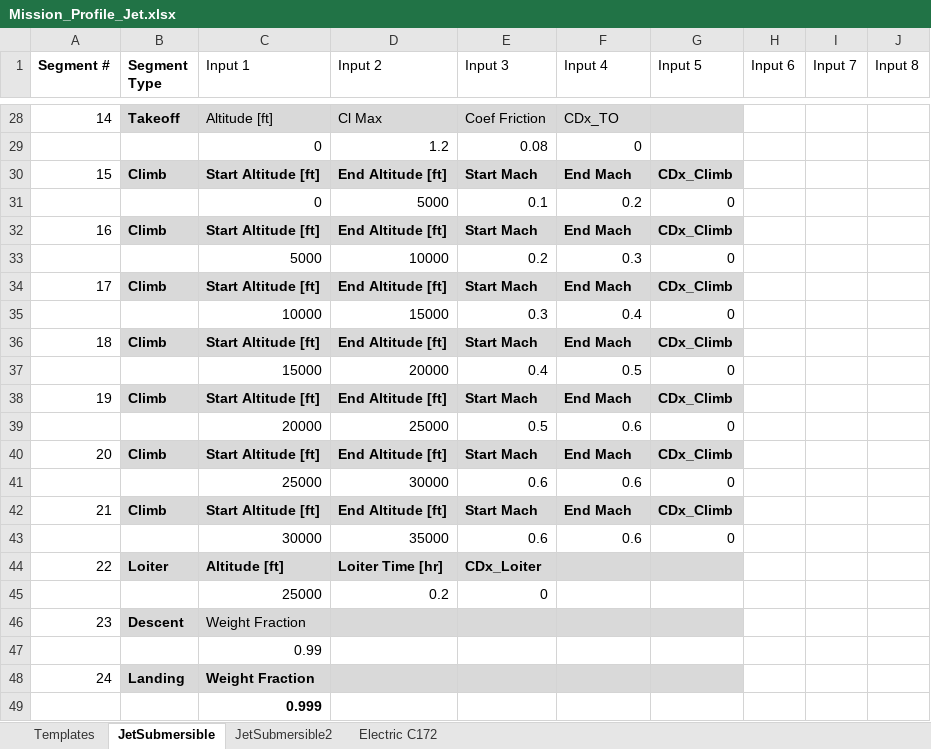
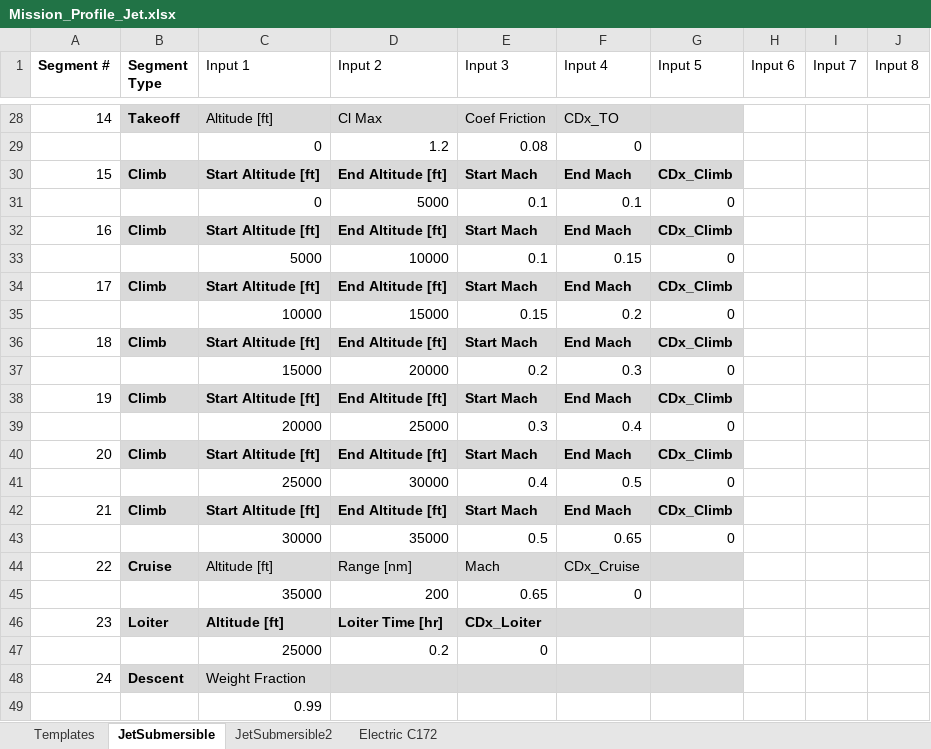
Before and after one commit to DanielGruenCU/ASEN_Aircraft_Design, an Excel workbook: MAIN/Input Excel Sheets/Mission Profiles/Mission_Profile_Jet.xlsx, sheet JetSubmersible, drawn as a sheet; only a part is shown, gaps mark what is left out; the shorter side is filled out with more unchanged rows; values as stored, in another font and other column widths than the file's, no borders; conditional formats and table styles not drawn; addresses are those after the commit; the diff covers the shown part only; the diff names each change by its address in the sheet, - before the commit and + after, or states it on an @@ line.

```diff
--- a/MAIN/Input Excel Sheets/Mission Profiles/Mission_Profile_Jet.xlsx (sheet JetSubmersible)
+++ b/MAIN/Input Excel Sheets/Mission Profiles/Mission_Profile_Jet.xlsx (sheet JetSubmersible)
-F31 (Input 4): 0.2
+F31 (Input 4): 0.1
-E33 (Input 3): 0.2
+E33 (Input 3): 0.1
-F33 (Input 4): 0.3
+F33 (Input 4): 0.15
-E35 (Input 3): 0.3
+E35 (Input 3): 0.15
-F35 (Input 4): 0.4
+F35 (Input 4): 0.2
-E37 (Input 3): 0.4
+E37 (Input 3): 0.2
-F37 (Input 4): 0.5
+F37 (Input 4): 0.3
-E39 (Input 3): 0.5
+E39 (Input 3): 0.3
-F39 (Input 4): 0.6
+F39 (Input 4): 0.4
-E41 (Input 3): 0.6
+E41 (Input 3): 0.4
-F41 (Input 4): 0.6
+F41 (Input 4): 0.5
-E43 (Input 3): 0.6
+E43 (Input 3): 0.5
-F43 (Input 4): 0.6
+F43 (Input 4): 0.65
+row 44: 22 | Cruise | Altitude [ft] | Range [nm] | Mach | CDx_Cruise
+row 45:  |  | 35000 | 200 | 0.65 | 0
@@ column A (Segment #) renumbered between rows 46 and 50 @@
```
Also changed, not shown: 14 edited cells elsewhere in this sheet, MAIN/Input Excel Sheets/Design Configurations/ASEN4138_Config_Jet.xlsx, MAIN/Input Excel Sheets/Point Performance Requirements/Requirements_Input_Jet.xlsx, 1 other file.
